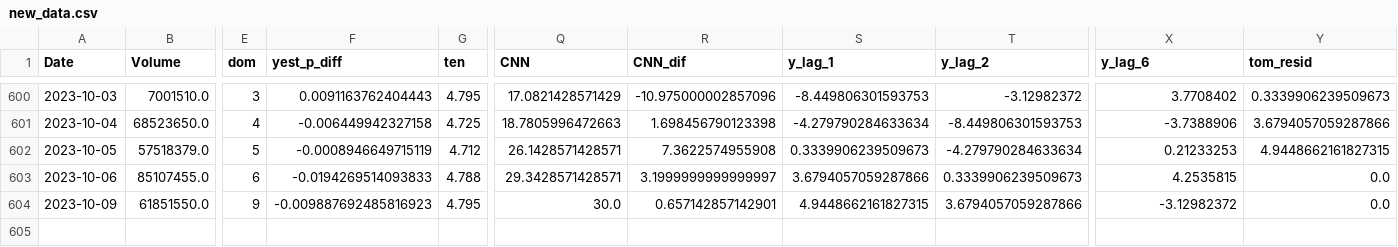
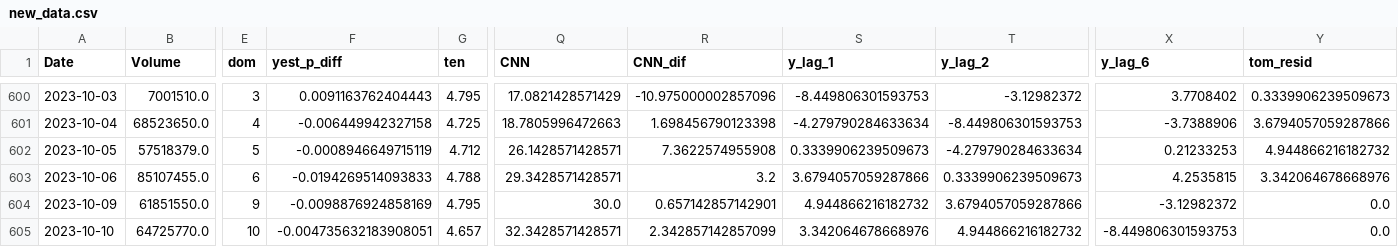
Before and after one commit to ksivitz/algo_info, a CSV file: new_data.csv, drawn as a sheet; only a part is shown, gaps mark what is left out; rows hold the shown columns only; the diff names each change by its address in the sheet, - before the commit and + after, or states it on an @@ line.

Commit message:
your_commit_message

```diff
--- a/new_data.csv
+++ b/new_data.csv
-Y602 (tom_resid): 4.9448662161827315
+Y602 (tom_resid): 4.944866216182732
-R603 (CNN_dif): 3.1999999999999997
+R603 (CNN_dif): 3.2
-Y603 (tom_resid): 0.0
+Y603 (tom_resid): 3.342064678668976
-F604 (yest_p_diff): -0.009887692485816923
+F604 (yest_p_diff): -0.0098876924858169
-S604 (y_lag_1): 4.9448662161827315
+S604 (y_lag_1): 4.944866216182732
+row 605: 2023-10-10 | 64725770.0 | 10 | -0.004735632183908051 | 4.657 | 32.3428571428571 | 2.342857142857099 | 3.342064678668976 | 4.944866216182732 | -8.449806301593753 | 0.0
```
